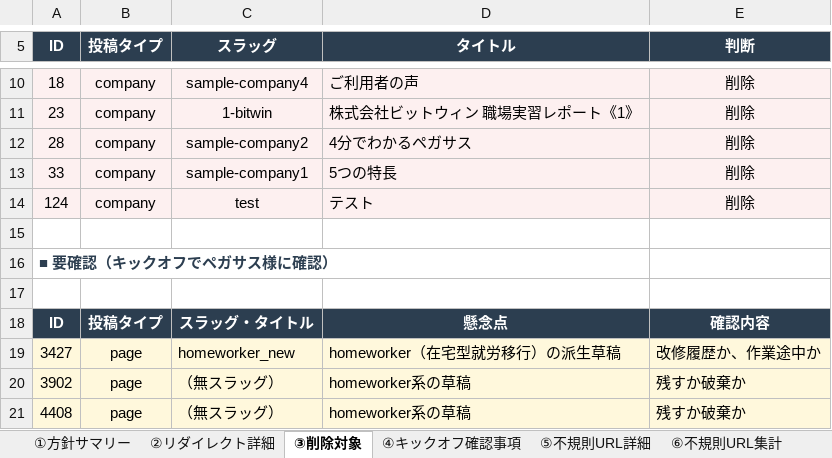
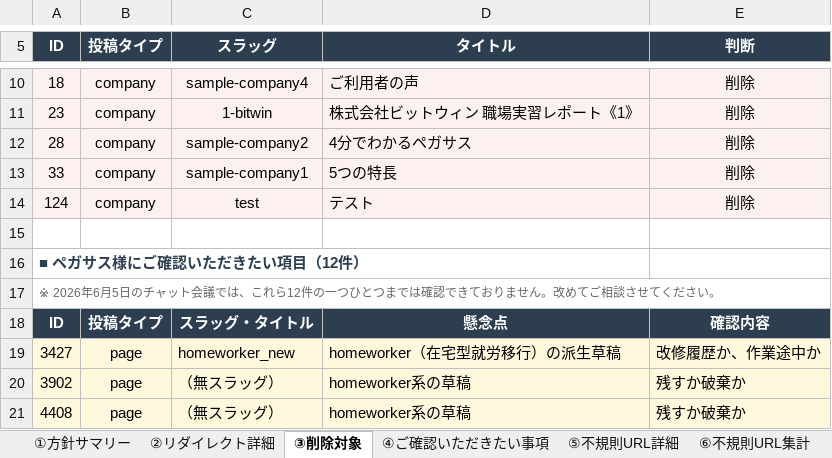
Before and after one commit to senpythondev/pegasus_swell_migration_renewal, an Excel workbook: docs/ペガサス様_URL検証_リダイレクト計画表_完成版_20260618.xlsx, sheet ③削除対象, drawn as a sheet; only a part is shown, gaps mark what is left out; values as stored, in another font and other column widths than the file's, no borders; the diff names each change by its address in the sheet, - before the commit and + after, or states it on an @@ line.

```diff
--- a/docs/ペガサス様_URL検証_リダイレクト計画表_完成版_20260618.xlsx (sheet ③削除対象)
+++ b/docs/ペガサス様_URL検証_リダイレクト計画表_完成版_20260618.xlsx (sheet ③削除対象)
-sheet tab: ④キックオフ確認事項
+sheet tab: ④ご確認いただきたい事項
-A16 (ID): ■ 要確認（キックオフでペガサス様に確認）
+A16 (ID): ■ ペガサス様にご確認いただきたい項目（12件）
-A17 (ID): (empty)
+A17 (ID): ※ 2026年6月5日のチャット会議では、これら12件の一つひとつまでは確認できておりません。改めてご相談させてください。
+A17:E17 merged
```
Also changed, not shown: sheet ④ご確認いただきたい事項, sheet ①方針サマリー, docs/ペガサス様_プラグイン整理計画書_20260618.xlsx.
